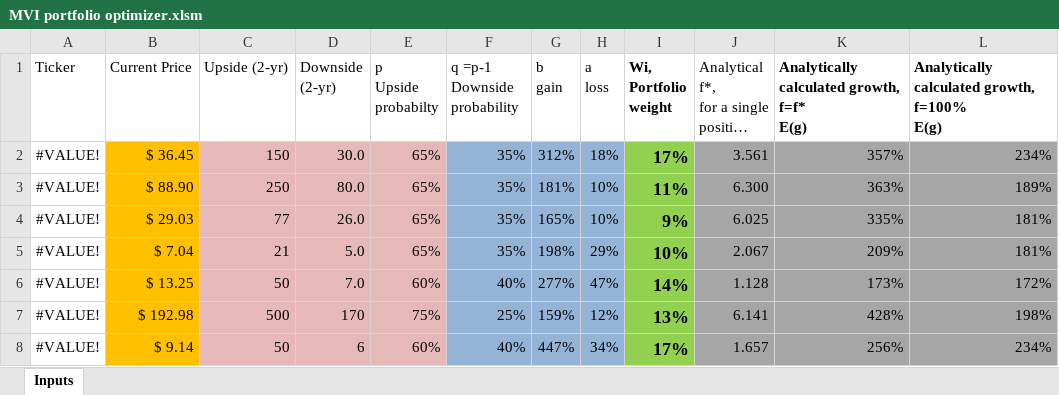
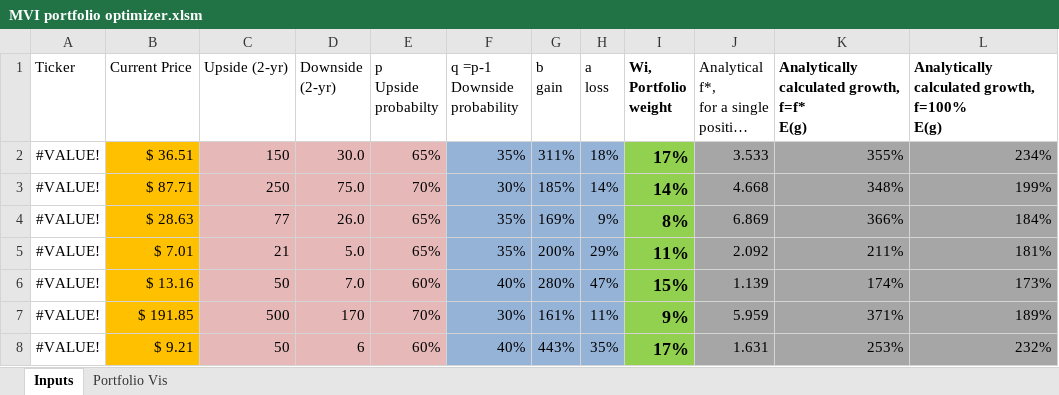
Before and after one commit to mtlr05/Pfoolio, an Excel workbook: MVI portfolio optimizer.xlsm, sheet Inputs, drawn as a sheet; only a part is shown; long unchanged cells end in …; values as stored, in another font and other column widths than the file's, no borders; charts and pictures not drawn; removed rows and columns are numbered as before the commit, all else as after; the diff covers the shown part only; the diff names each change by its address in the sheet, - before the commit and + after, or states it on an @@ line.

Commit message:
Update MVI portfolio optimizer.xlsm

```diff
--- a/MVI portfolio optimizer.xlsm (sheet Inputs)
+++ b/MVI portfolio optimizer.xlsm (sheet Inputs)
+sheet tab: Portfolio Vis
-B2 (Current Price): $ 36.45
+B2 (Current Price): $ 36.51
-G2 (b gain): 312%
+G2 (b gain): 311%
-J2: 3.561
+J2: 3.533
-K2: 357%
+K2: 355%
-row 3: #VALUE! | $ 88.90 | 250 | 80.0 | 65% | 35% | 181% | 10% | 11% | 6.300 | 363% | 189%
+row 3: #VALUE! | $ 87.71 | 250 | 75.0 | 70% | 30% | 185% | 14% | 14% | 4.668 | 348% | 199%
-B4 (Current Price): $ 29.03
+B4 (Current Price): $ 28.63
-G4 (b gain): 165%
+G4 (b gain): 169%
-H4 (a loss): 10%
+H4 (a loss): 9%
-I4 (Wi, Portfolio weight): 9%
+I4 (Wi, Portfolio weight): 8%
-J4: 6.025
+J4: 6.869
-K4: 335%
+K4: 366%
-L4: 181%
+L4: 184%
-B5 (Current Price): $ 7.04
+B5 (Current Price): $ 7.01
-G5 (b gain): 198%
+G5 (b gain): 200%
-I5 (Wi, Portfolio weight): 10%
+I5 (Wi, Portfolio weight): 11%
-J5: 2.067
+J5: 2.092
-K5: 209%
+K5: 211%
-B6 (Current Price): $ 13.25
+B6 (Current Price): $ 13.16
-G6 (b gain): 277%
+G6 (b gain): 280%
-I6 (Wi, Portfolio weight): 14%
+I6 (Wi, Portfolio weight): 15%
-J6: 1.128
+J6: 1.139
-K6: 173%
+K6: 174%
-L6: 172%
+L6: 173%
-row 7: #VALUE! | $ 192.98 | 500 | 170 | 75% | 25% | 159% | 12% | 13% | 6.141 | 428% | 198%
+row 7: #VALUE! | $ 191.85 | 500 | 170 | 70% | 30% | 161% | 11% | 9% | 5.959 | 371% | 189%
-B8 (Current Price): $ 9.14
+B8 (Current Price): $ 9.21
-G8 (b gain): 447%
+G8 (b gain): 443%
-H8 (a loss): 34%
+H8 (a loss): 35%
-J8: 1.657
+J8: 1.631
-K8: 256%
+K8: 253%
-L8: 234%
+L8: 232%
```
Also changed, not shown: 4 edited cells elsewhere in this sheet, charts or pictures.
